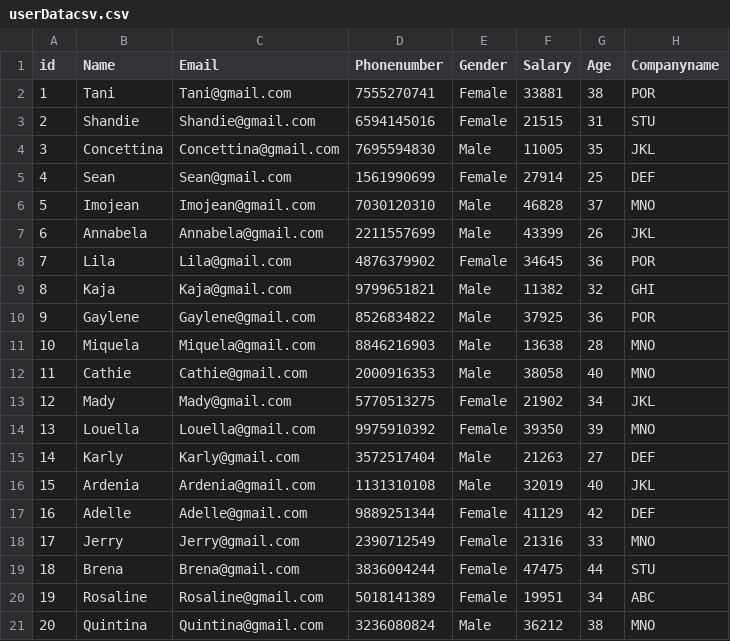
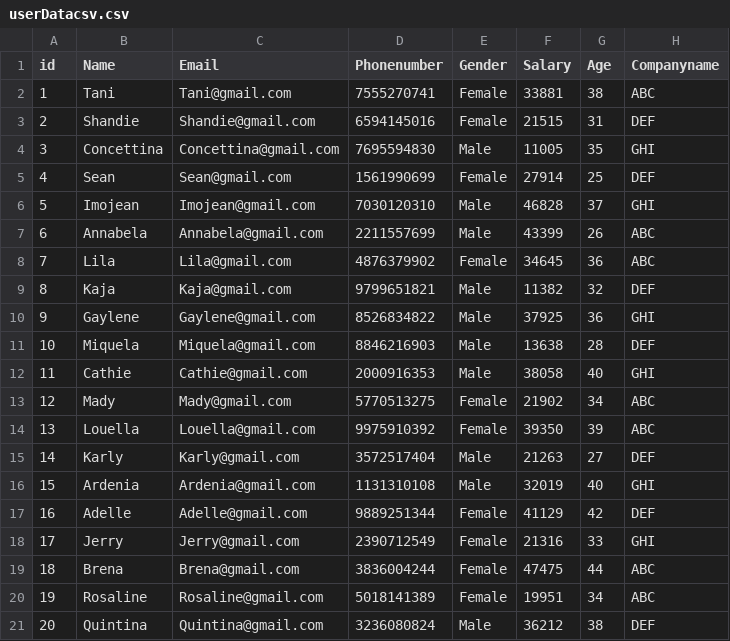
Before and after one commit to sreeshilck/csvdatamanagement, a CSV file: server/assets/files/userDatacsv.csv, drawn as a sheet.

```diff
--- a/server/assets/files/userDatacsv.csv
+++ b/server/assets/files/userDatacsv.csv
@@ -1,21 +1,21 @@
 id,Name,Email,Phonenumber,Gender,Salary,Age,Companyname
-1,Tani,Tani@gmail.com,7555270741,Female,33881,38,POR
-2,Shandie,Shandie@gmail.com,6594145016,Female,21515,31,STU
-3,Concettina,Concettina@gmail.com,7695594830,Male,11005,35,JKL
+1,Tani,Tani@gmail.com,7555270741,Female,33881,38,ABC
+2,Shandie,Shandie@gmail.com,6594145016,Female,21515,31,DEF
+3,Concettina,Concettina@gmail.com,7695594830,Male,11005,35,GHI
 4,Sean,Sean@gmail.com,1561990699,Female,27914,25,DEF
-5,Imojean,Imojean@gmail.com,7030120310,Male,46828,37,MNO
-6,Annabela,Annabela@gmail.com,2211557699,Male,43399,26,JKL
-7,Lila,Lila@gmail.com,4876379902,Female,34645,36,POR
-8,Kaja,Kaja@gmail.com,9799651821,Male,11382,32,GHI
-9,Gaylene,Gaylene@gmail.com,8526834822,Male,37925,36,POR
-10,Miquela,Miquela@gmail.com,8846216903,Male,13638,28,MNO
-11,Cathie,Cathie@gmail.com,2000916353,Male,38058,40,MNO
-12,Mady,Mady@gmail.com,5770513275,Female,21902,34,JKL
-13,Louella,Louella@gmail.com,9975910392,Female,39350,39,MNO
+5,Imojean,Imojean@gmail.com,7030120310,Male,46828,37,GHI
+6,Annabela,Annabela@gmail.com,2211557699,Male,43399,26,ABC
+7,Lila,Lila@gmail.com,4876379902,Female,34645,36,ABC
+8,Kaja,Kaja@gmail.com,9799651821,Male,11382,32,DEF
+9,Gaylene,Gaylene@gmail.com,8526834822,Male,37925,36,GHI
+10,Miquela,Miquela@gmail.com,8846216903,Male,13638,28,DEF
+11,Cathie,Cathie@gmail.com,2000916353,Male,38058,40,GHI
+12,Mady,Mady@gmail.com,5770513275,Female,21902,34,ABC
+13,Louella,Louella@gmail.com,9975910392,Female,39350,39,ABC
 14,Karly,Karly@gmail.com,3572517404,Male,21263,27,DEF
-15,Ardenia,Ardenia@gmail.com,1131310108,Male,32019,40,JKL
+15,Ardenia,Ardenia@gmail.com,1131310108,Male,32019,40,GHI
 16,Adelle,Adelle@gmail.com,9889251344,Female,41129,42,DEF
-17,Jerry,Jerry@gmail.com,2390712549,Female,21316,33,MNO
-18,Brena,Brena@gmail.com,3836004244,Female,47475,44,STU
+17,Jerry,Jerry@gmail.com,2390712549,Female,21316,33,GHI
+18,Brena,Brena@gmail.com,3836004244,Female,47475,44,ABC
 19,Rosaline,Rosaline@gmail.com,5018141389,Female,19951,34,ABC
-20,Quintina,Quintina@gmail.com,3236080824,Male,36212,38,MNO
+20,Quintina,Quintina@gmail.com,3236080824,Male,36212,38,DEF
```
Also changed, not shown: 2 other files.
